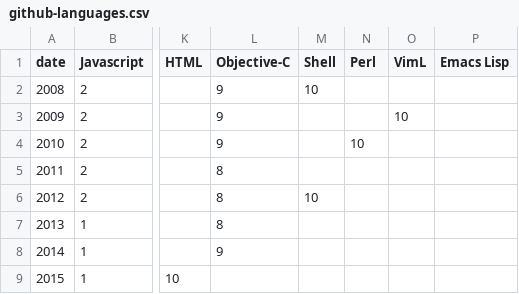
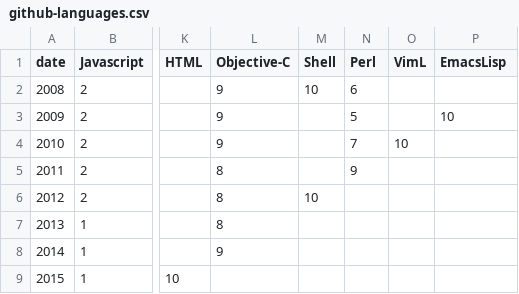
Before and after one commit to etnbrd/phd-thesis, a CSV file: data/csv/github-languages.csv, drawn as a sheet; only a part is shown, gaps mark what is left out; the diff names each change by its address in the sheet, - before the commit and + after, or states it on an @@ line.

```diff
--- a/data/csv/github-languages.csv
+++ b/data/csv/github-languages.csv
-P1: Emacs Lisp
+P1: EmacsLisp
-N2 (Perl): (empty)
+N2 (Perl): 6
-N3 (Perl): (empty)
+N3 (Perl): 5
-O3 (VimL): 10
+O3 (VimL): (empty)
-P3 (EmacsLisp): (empty)
+P3 (EmacsLisp): 10
-N4 (Perl): 10
+N4 (Perl): 7
-O4 (VimL): (empty)
+O4 (VimL): 10
-N5 (Perl): (empty)
+N5 (Perl): 9
```
Also changed, not shown: data/render/csv/github-languages.csv, 29 other files.
